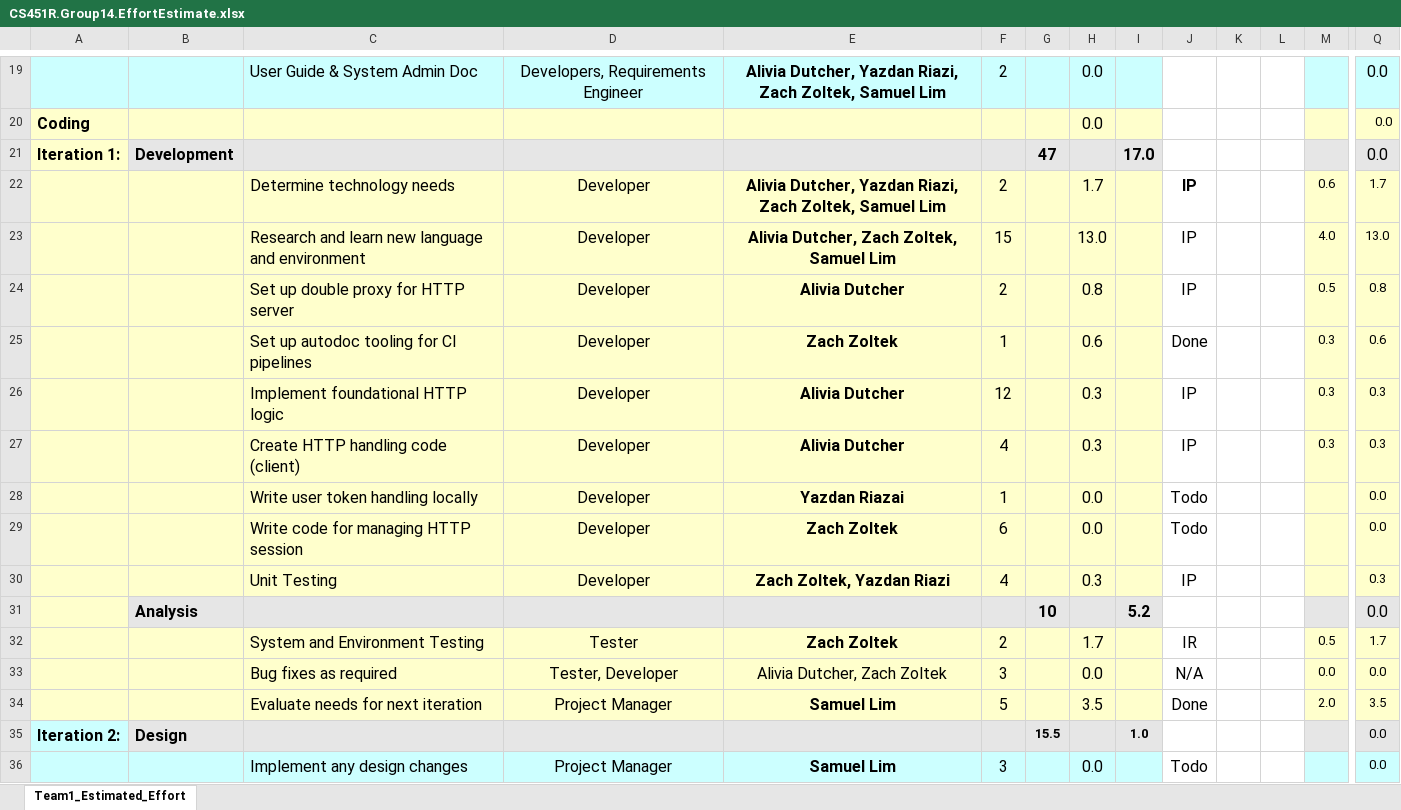
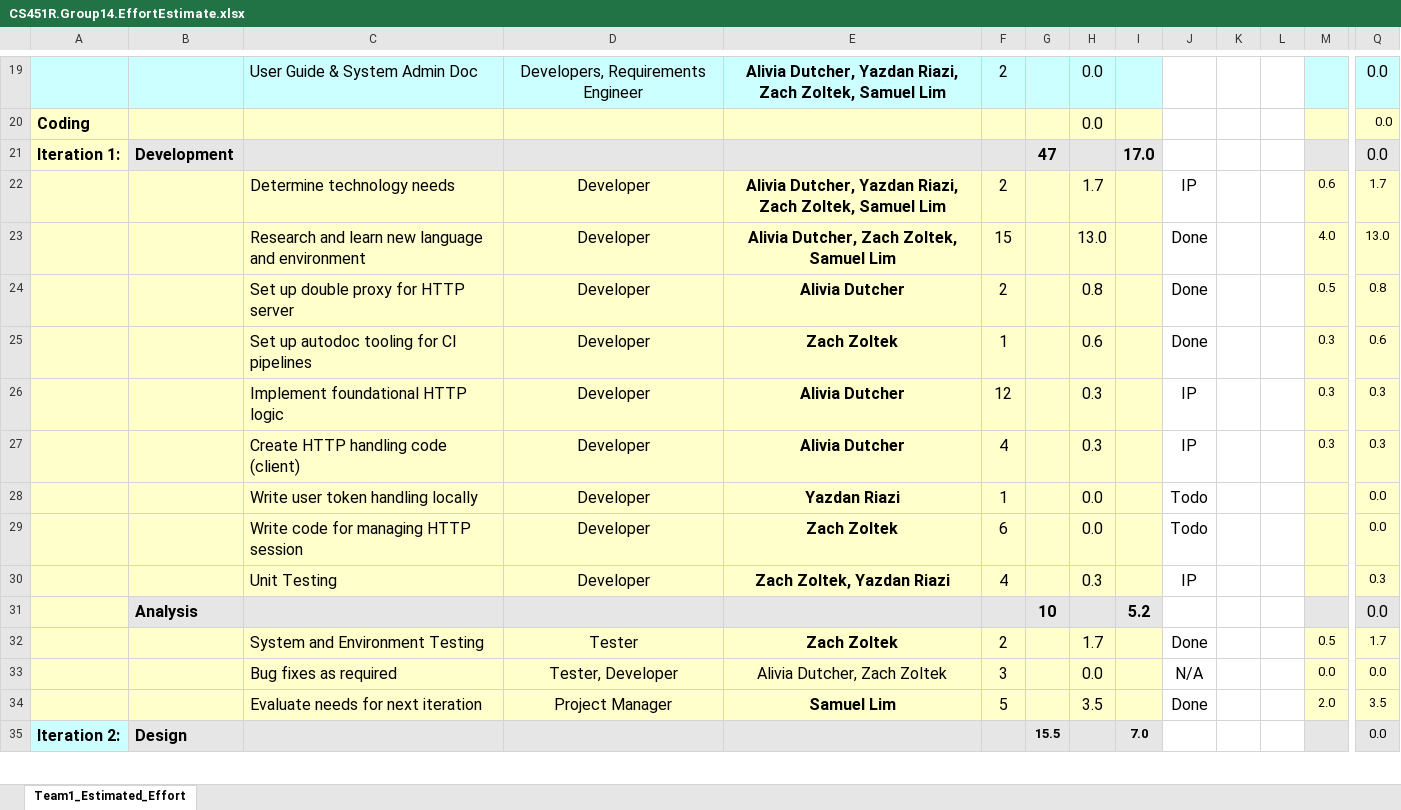
Before and after one commit to umkc-cs-451-2020-spring/umscheduler, an Excel workbook: documentation/CS451R.Group14.EffortEstimate.xlsx, sheet Team1_Estimated_Effort, drawn as a sheet; only a part is shown, gaps mark what is left out; values as stored, in another font and other column widths than the file's, no borders; charts and pictures and conditional formats not drawn; removed rows and columns are numbered as before the commit, all else as after; rows hold the shown columns only; the diff covers the shown part only; the diff names each change by its address in the sheet, - before the commit and + after, or states it on an @@ line.

Commit message:
Update Effort Estimate documents

```diff
--- a/documentation/CS451R.Group14.EffortEstimate.xlsx (sheet Team1_Estimated_Effort)
+++ b/documentation/CS451R.Group14.EffortEstimate.xlsx (sheet Team1_Estimated_Effort)
-J22 bold: on
+J22 bold: off
-J23:J24: IP
+J23:J24: Done
-E28: Yazdan Riazai
+E28: Yazdan Riazi
-J32: IR
+J32: Done
-I35: 1.0
+I35: 7.0
-row 36:  |  | Implement any design changes | Project Manager | Samuel Lim | 3 |  | 0.0 |  | Todo |  |  |  | 0.0
```
Also changed, not shown: 19 added rows, 18 removed rows, 29 edited cells and cell formats elsewhere in this sheet, formulas that keep their value, 1 other file.
